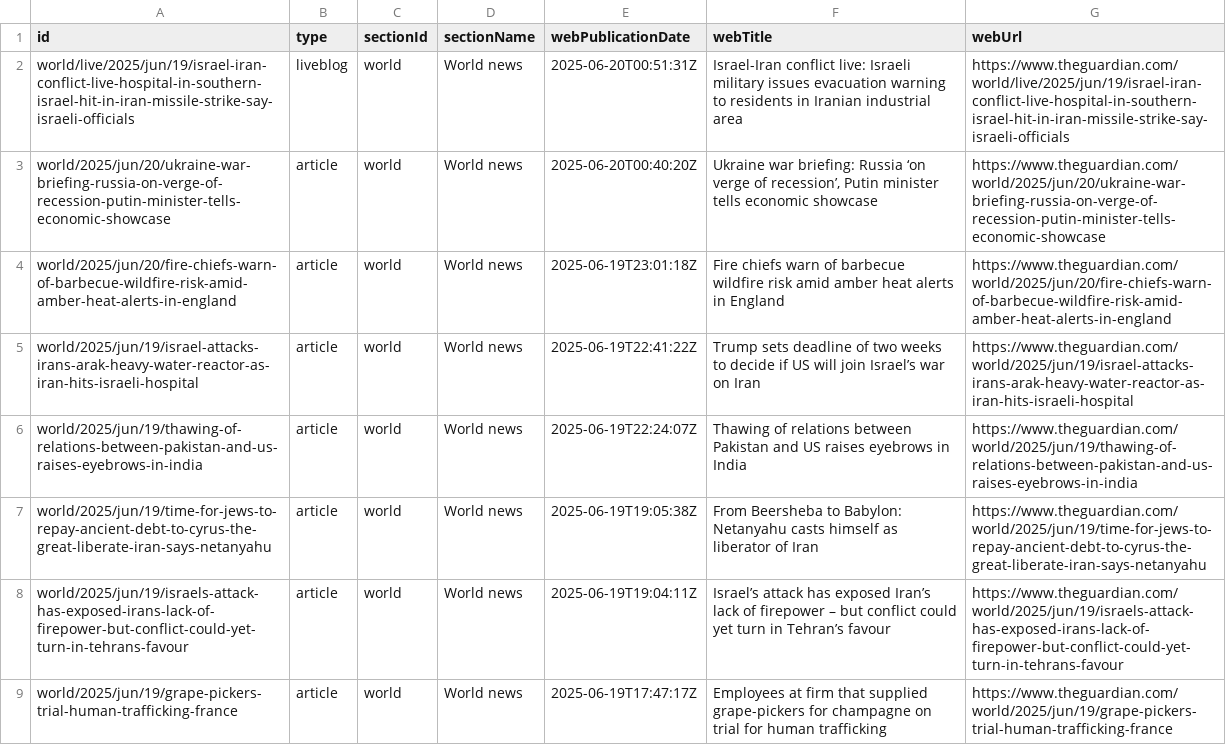
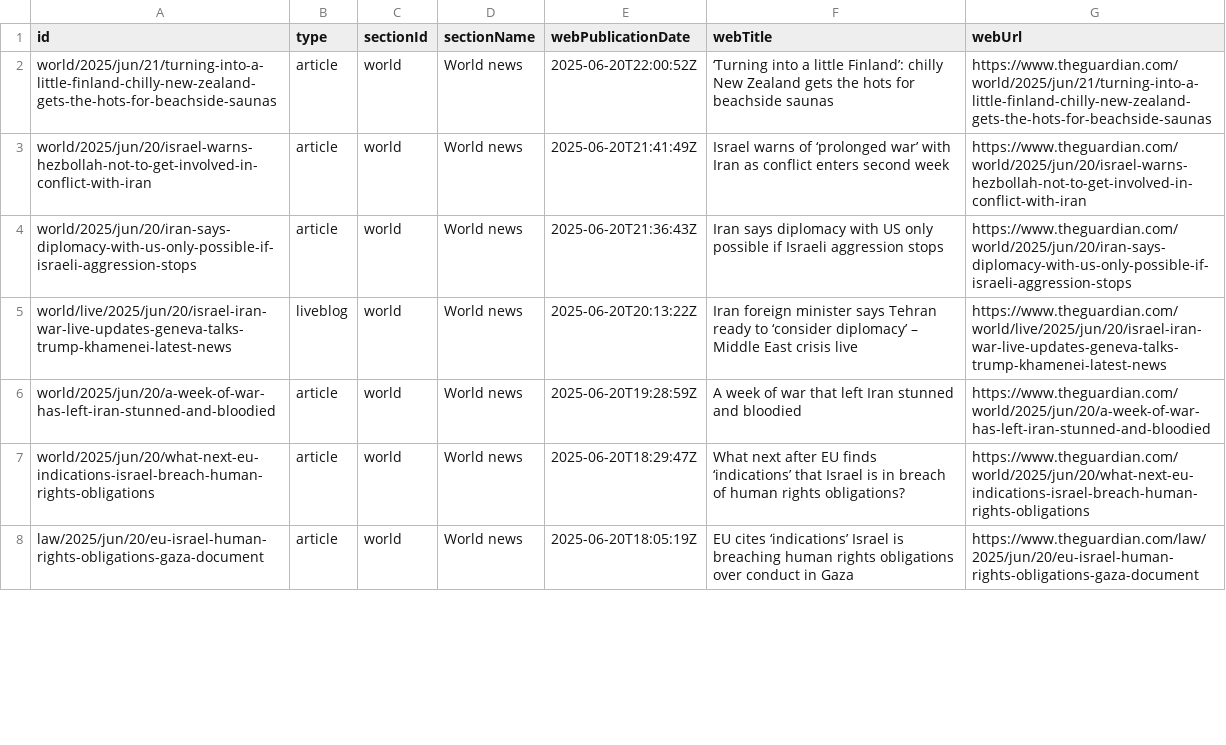
Before and after one commit to 400Ping/OpenSource-Platform, a CSV file: api.csv, drawn as a sheet; only a part is shown; the diff covers the shown part only.

```diff
--- a/api.csv
+++ b/api.csv
@@ -1,9 +1,8 @@
 id,type,sectionId,sectionName,webPublicationDate,webTitle,webUrl
-world/live/2025/jun/19/israel-iran-conflict-live-hospital-in-southern-israel-hit-in-iran-missile-strike-say-israeli-officials,liveblog,world,World news,2025-06-20T00:51:31Z,Israel-Iran conflict live: Israeli military issues evacuation warning to residents in Iranian industrial area,https://www.theguardian.com/world/live/2025/jun/19/israel-iran-conflict-live-hospital-in-southern-israel-hit-in-iran-missile-strike-say-israeli-officials
-world/2025/jun/20/ukraine-war-briefing-russia-on-verge-of-recession-putin-minister-tells-economic-showcase,article,world,World news,2025-06-20T00:40:20Z,"Ukraine war briefing: Russia ‘on verge of recession’, Putin minister tells economic showcase",https://www.theguardian.com/world/2025/jun/20/ukraine-war-briefing-russia-on-verge-of-recession-putin-minister-tells-economic-showcase
-world/2025/jun/20/fire-chiefs-warn-of-barbecue-wildfire-risk-amid-amber-heat-alerts-in-england,article,world,World news,2025-06-19T23:01:18Z,Fire chiefs warn of barbecue wildfire risk amid amber heat alerts in England,https://www.theguardian.com/world/2025/jun/20/fire-chiefs-warn-of-barbecue-wildfire-risk-amid-amber-heat-alerts-in-england
-world/2025/jun/19/israel-attacks-irans-arak-heavy-water-reactor-as-iran-hits-israeli-hospital,article,world,World news,2025-06-19T22:41:22Z,Trump sets deadline of two weeks to decide if US will join Israel’s war on Iran,https://www.theguardian.com/world/2025/jun/19/israel-attacks-irans-arak-heavy-water-reactor-as-iran-hits-israeli-hospital
-world/2025/jun/19/thawing-of-relations-between-pakistan-and-us-raises-eyebrows-in-india,article,world,World news,2025-06-19T22:24:07Z,Thawing of relations between Pakistan and US raises eyebrows in India,https://www.theguardian.com/world/2025/jun/19/thawing-of-relations-between-pakistan-and-us-raises-eyebrows-in-india
-world/2025/jun/19/time-for-jews-to-repay-ancient-debt-to-cyrus-the-great-liberate-iran-says-netanyahu,article,world,World news,2025-06-19T19:05:38Z,From Beersheba to Babylon: Netanyahu casts himself as liberator of Iran,https://www.theguardian.com/world/2025/jun/19/time-for-jews-to-repay-ancient-debt-to-cyrus-the-great-liberate-iran-says-netanyahu
-world/2025/jun/19/israels-attack-has-exposed-irans-lack-of-firepower-but-conflict-could-yet-turn-in-tehrans-favour,article,world,World news,2025-06-19T19:04:11Z,Israel’s attack has exposed Iran’s lack of firepower – but conflict could yet turn in Tehran’s favour,https://www.theguardian.com/world/2025/jun/19/israels-attack-has-exposed-irans-lack-of-firepower-but-conflict-could-yet-turn-in-tehrans-favour
-world/2025/jun/19/grape-pickers-trial-human-trafficking-france,article,world,World news,2025-06-19T17:47:17Z,Employees at firm that supplied grape-pickers for champagne on trial for human trafficking,https://www.theguardian.com/world/2025/jun/19/grape-pickers-trial-human-trafficking-france
+world/2025/jun/21/turning-into-a-little-finland-chilly-new-zealand-gets-the-hots-for-beachside-saunas,article,world,World news,2025-06-20T22:00:52Z,‘Turning into a little Finland’: chilly New Zealand gets the hots for beachside saunas,https://www.theguardian.com/world/2025/jun/21/turning-into-a-little-finland-chilly-new-zealand-gets-the-hots-for-beachside-saunas
+world/2025/jun/20/israel-warns-hezbollah-not-to-get-involved-in-conflict-with-iran,article,world,World news,2025-06-20T21:41:49Z,Israel warns of ‘prolonged war’ with Iran as conflict enters second week,https://www.theguardian.com/world/2025/jun/20/israel-warns-hezbollah-not-to-get-involved-in-conflict-with-iran
+world/2025/jun/20/iran-says-diplomacy-with-us-only-possible-if-israeli-aggression-stops,article,world,World news,2025-06-20T21:36:43Z,Iran says diplomacy with US only possible if Israeli aggression stops,https://www.theguardian.com/world/2025/jun/20/iran-says-diplomacy-with-us-only-possible-if-israeli-aggression-stops
+world/live/2025/jun/20/israel-iran-war-live-updates-geneva-talks-trump-khamenei-latest-news,liveblog,world,World news,2025-06-20T20:13:22Z,Iran foreign minister says Tehran ready to ‘consider diplomacy’ – Middle East crisis live,https://www.theguardian.com/world/live/2025/jun/20/israel-iran-war-live-updates-geneva-talks-trump-khamenei-latest-news
+world/2025/jun/20/a-week-of-war-has-left-iran-stunned-and-bloodied,article,world,World news,2025-06-20T19:28:59Z,A week of war that left Iran stunned and bloodied,https://www.theguardian.com/world/2025/jun/20/a-week-of-war-has-left-iran-stunned-and-bloodied
+world/2025/jun/20/what-next-eu-indications-israel-breach-human-rights-obligations,article,world,World news,2025-06-20T18:29:47Z,What next after EU finds ‘indications’ that Israel is in breach of human rights obligations?,https://www.theguardian.com/world/2025/jun/20/what-next-eu-indications-israel-breach-human-rights-obligations
+law/2025/jun/20/eu-israel-human-rights-obligations-gaza-document,article,world,World news,2025-06-20T18:05:19Z,EU cites ‘indications’ Israel is breaching human rights obligations over conduct in Gaza,https://www.theguardian.com/law/2025/jun/20/eu-israel-human-rights-obligations-gaza-document
```
Also changed, not shown: 2 added rows, 1 removed row and 44 edited cells elsewhere in this file.
